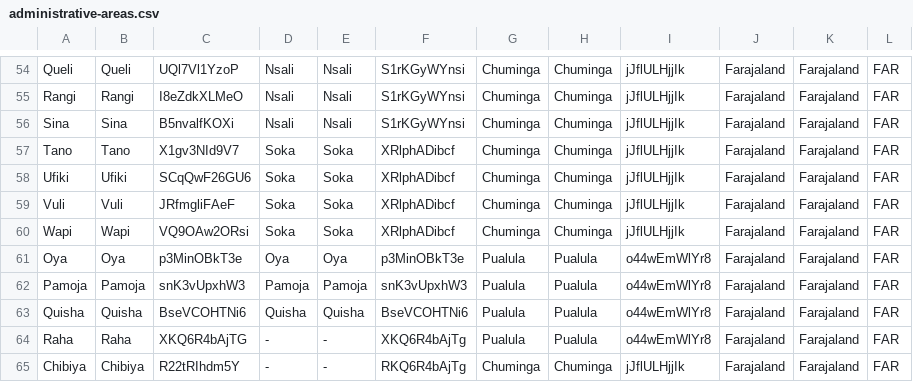
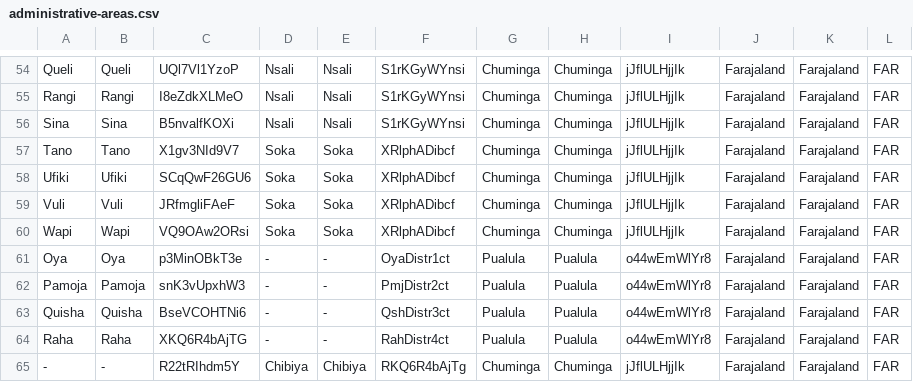
Before and after one commit to opencrvs/opencrvs-farajaland, a CSV file: src/data-seeding/locations/source/administrative-areas.csv, drawn as a sheet; only a part is shown, gaps mark what is left out.

Commit message:
location and administrative-areas ref updated

```diff
--- a/src/data-seeding/locations/source/administrative-areas.csv
+++ b/src/data-seeding/locations/source/administrative-areas.csv
@@ -60,6 +60,6 @@ Vuli,Vuli,JRfmgliFAeF,Soka,Soka,XRlphADibcf,Chuminga,Chuminga,jJflULHjjIk,Faraja
 Wapi,Wapi,VQ9OAw2ORsi,Soka,Soka,XRlphADibcf,Chuminga,Chuminga,jJflULHjjIk,Farajaland,Farajaland,FAR
-Oya,Oya,p3MinOBkT3e,Oya,Oya,p3MinOBkT3e,Pualula,Pualula,o44wEmWlYr8,Farajaland,Farajaland,FAR
-Pamoja,Pamoja,snK3vUpxhW3,Pamoja,Pamoja,snK3vUpxhW3,Pualula,Pualula,o44wEmWlYr8,Farajaland,Farajaland,FAR
-Quisha,Quisha,BseVCOHTNi6,Quisha,Quisha,BseVCOHTNi6,Pualula,Pualula,o44wEmWlYr8,Farajaland,Farajaland,FAR
-Raha,Raha,XKQ6R4bAjTG,-,-,XKQ6R4bAjTg,Pualula,Pualula,o44wEmWlYr8,Farajaland,Farajaland,FAR
-Chibiya,Chibiya,R22tRIhdm5Y,-,-,RKQ6R4bAjTg,Chuminga,Chuminga,jJflULHjjIk,Farajaland,Farajaland,FAR
+Oya,Oya,p3MinOBkT3e,-,-,OyaDistr1ct,Pualula,Pualula,o44wEmWlYr8,Farajaland,Farajaland,FAR
+Pamoja,Pamoja,snK3vUpxhW3,-,-,PmjDistr2ct,Pualula,Pualula,o44wEmWlYr8,Farajaland,Farajaland,FAR
+Quisha,Quisha,BseVCOHTNi6,-,-,QshDistr3ct,Pualula,Pualula,o44wEmWlYr8,Farajaland,Farajaland,FAR
+Raha,Raha,XKQ6R4bAjTG,-,-,RahDistr4ct,Pualula,Pualula,o44wEmWlYr8,Farajaland,Farajaland,FAR
+-,-,R22tRIhdm5Y,Chibiya,Chibiya,RKQ6R4bAjTg,Chuminga,Chuminga,jJflULHjjIk,Farajaland,Farajaland,FAR
```
Also changed, not shown: src/data-seeding/locations/source/locations.csv.
